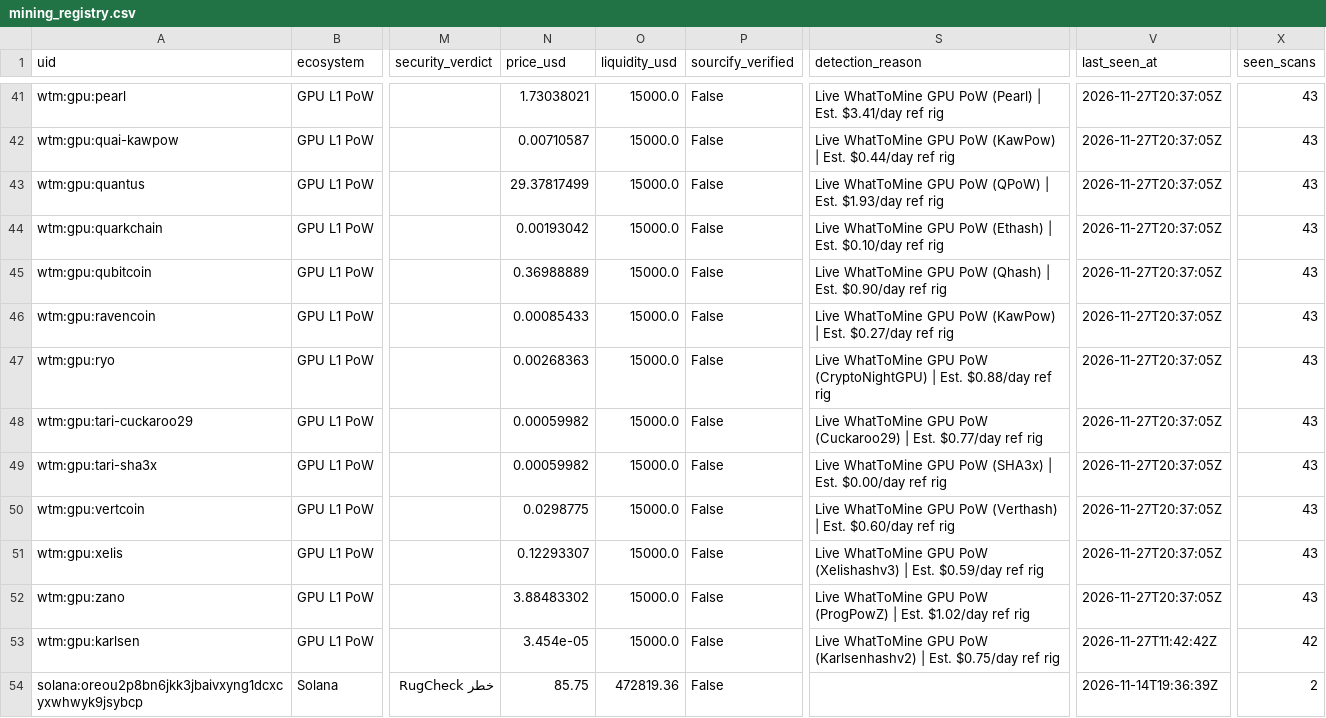
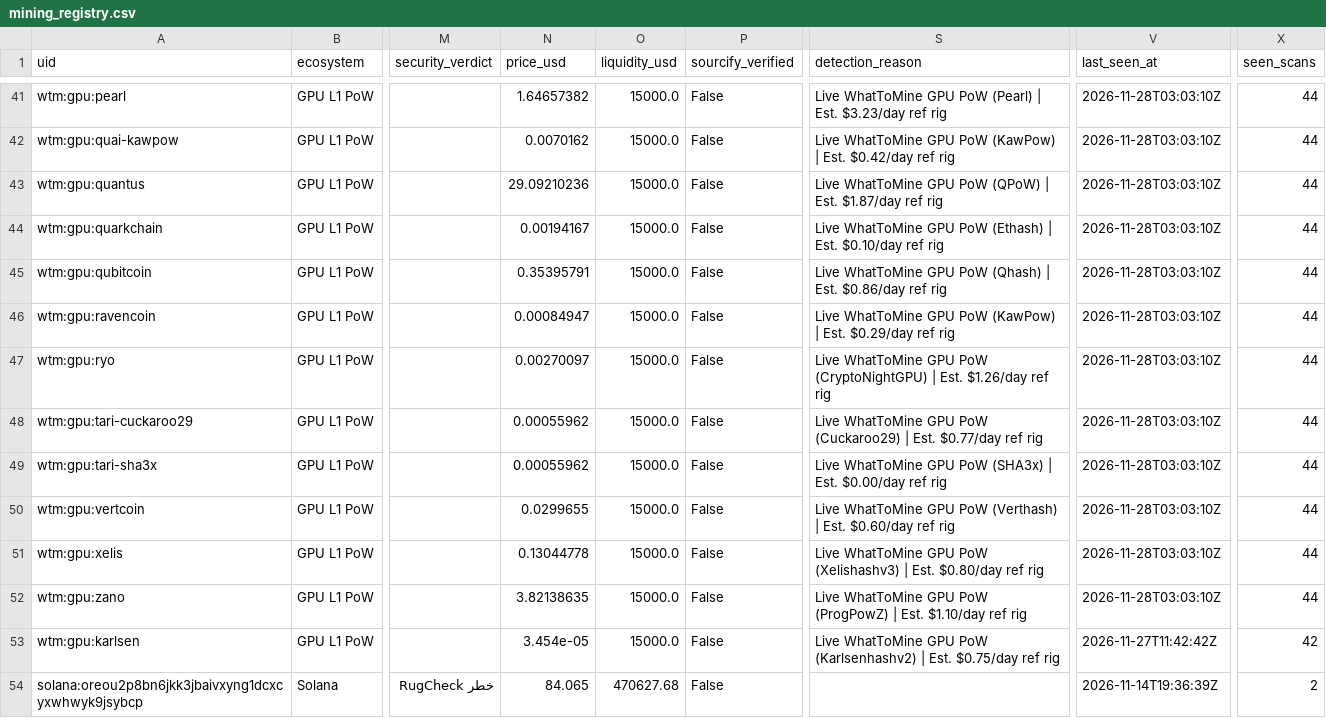
Before and after one commit to elyousfired/omnirpc-mining-arbitrage, a CSV file: mining_registry.csv, drawn as a sheet; only a part is shown, gaps mark what is left out; the diff covers the shown part only; the diff names each change by its address in the sheet, - before the commit and + after, or states it on an @@ line.

```diff
--- a/mining_registry.csv
+++ b/mining_registry.csv
-N41 (price_usd): 1.73038021
+N41 (price_usd): 1.64657382
-S41 (detection_reason): …| Est. $3.41/day ref rig
+S41 (detection_reason): …| Est. $3.23/day ref rig
-V41:V52 (last_seen_at): 2026-11-27T20:37:05Z
+V41:V52 (last_seen_at): 2026-11-28T03:03:10Z
-X41:X52 (seen_scans): 43
+X41:X52 (seen_scans): 44
-N42 (price_usd): 0.00710587
+N42 (price_usd): 0.0070162
-S42 (detection_reason): …| Est. $0.44/day ref rig
+S42 (detection_reason): …| Est. $0.42/day ref rig
-N43 (price_usd): 29.37817499
+N43 (price_usd): 29.09210236
-S43 (detection_reason): …| Est. $1.93/day ref rig
+S43 (detection_reason): …| Est. $1.87/day ref rig
-N44 (price_usd): 0.00193042
+N44 (price_usd): 0.00194167
-N45 (price_usd): 0.36988889
+N45 (price_usd): 0.35395791
-S45 (detection_reason): …| Est. $0.90/day ref rig
+S45 (detection_reason): …| Est. $0.86/day ref rig
-N46 (price_usd): 0.00085433
+N46 (price_usd): 0.00084947
-S46 (detection_reason): …| Est. $0.27/day ref rig
+S46 (detection_reason): …| Est. $0.29/day ref rig
-N47 (price_usd): 0.00268363
+N47 (price_usd): 0.00270097
-S47 (detection_reason): …| Est. $0.88/day ref rig
+S47 (detection_reason): …| Est. $1.26/day ref rig
-N48:N49 (price_usd): 0.00059982
+N48:N49 (price_usd): 0.00055962
-N50 (price_usd): 0.0298775
+N50 (price_usd): 0.0299655
-N51 (price_usd): 0.12293307
+N51 (price_usd): 0.13044778
-S51 (detection_reason): …| Est. $0.59/day ref rig
+S51 (detection_reason): …| Est. $0.80/day ref rig
-N52 (price_usd): 3.88483302
+N52 (price_usd): 3.82138635
-S52 (detection_reason): …| Est. $1.02/day ref rig
+S52 (detection_reason): …| Est. $1.10/day ref rig
-N54 (price_usd): 85.75
+N54 (price_usd): 84.065
-O54 (liquidity_usd): 472819.36
+O54 (liquidity_usd): 470627.68
```
Also changed, not shown: 138 edited cells elsewhere in this file, onchain_mining_candidates.csv, 3 other files.
